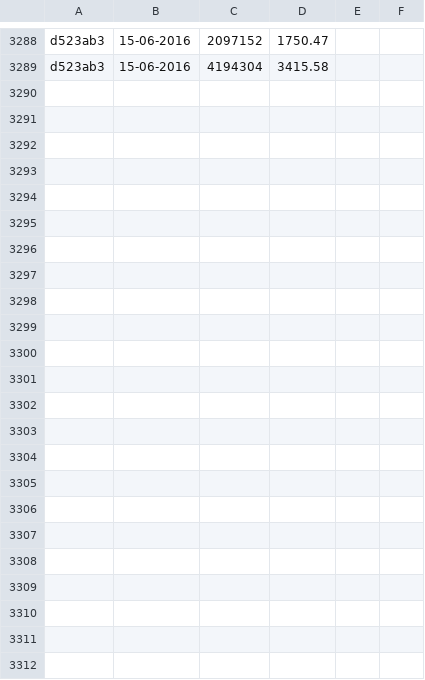
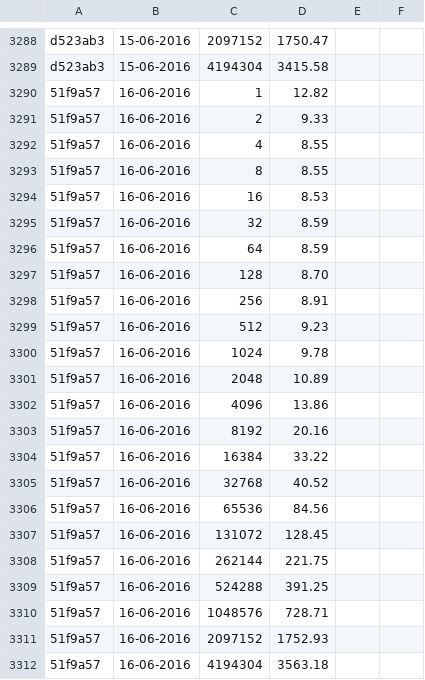
Before and after one commit to jayaajay/hpx-results, a CSV file: cutter_qib0/memget_mpi_agas.csv, drawn as a sheet; only a part is shown, gaps mark what is left out; the diff names each change by its address in the sheet, - before the commit and + after, or states it on an @@ line.

Commit message:
generated files on Thu Jun 16 09:46:22 EDT 2016 for cutter_qib0

```diff
--- a/cutter_qib0/memget_mpi_agas.csv
+++ b/cutter_qib0/memget_mpi_agas.csv
+row 3290: 51f9a57 | 16-06-2016 | 1 | 12.82
+row 3291: 51f9a57 | 16-06-2016 | 2 | 9.33
+row 3292: 51f9a57 | 16-06-2016 | 4 | 8.55
+row 3293: 51f9a57 | 16-06-2016 | 8 | 8.55
+row 3294: 51f9a57 | 16-06-2016 | 16 | 8.53
+row 3295: 51f9a57 | 16-06-2016 | 32 | 8.59
+row 3296: 51f9a57 | 16-06-2016 | 64 | 8.59
+row 3297: 51f9a57 | 16-06-2016 | 128 | 8.70
+row 3298: 51f9a57 | 16-06-2016 | 256 | 8.91
+row 3299: 51f9a57 | 16-06-2016 | 512 | 9.23
+row 3300: 51f9a57 | 16-06-2016 | 1024 | 9.78
+row 3301: 51f9a57 | 16-06-2016 | 2048 | 10.89
+row 3302: 51f9a57 | 16-06-2016 | 4096 | 13.86
+row 3303: 51f9a57 | 16-06-2016 | 8192 | 20.16
+row 3304: 51f9a57 | 16-06-2016 | 16384 | 33.22
+row 3305: 51f9a57 | 16-06-2016 | 32768 | 40.52
+row 3306: 51f9a57 | 16-06-2016 | 65536 | 84.56
+row 3307: 51f9a57 | 16-06-2016 | 131072 | 128.45
+row 3308: 51f9a57 | 16-06-2016 | 262144 | 221.75
+row 3309: 51f9a57 | 16-06-2016 | 524288 | 391.25
+row 3310: 51f9a57 | 16-06-2016 | 1048576 | 728.71
+row 3311: 51f9a57 | 16-06-2016 | 2097152 | 1752.93
+row 3312: 51f9a57 | 16-06-2016 | 4194304 | 3563.18
```
Also changed, not shown: cutter_qib0/memput_mpi_agas.csv.
